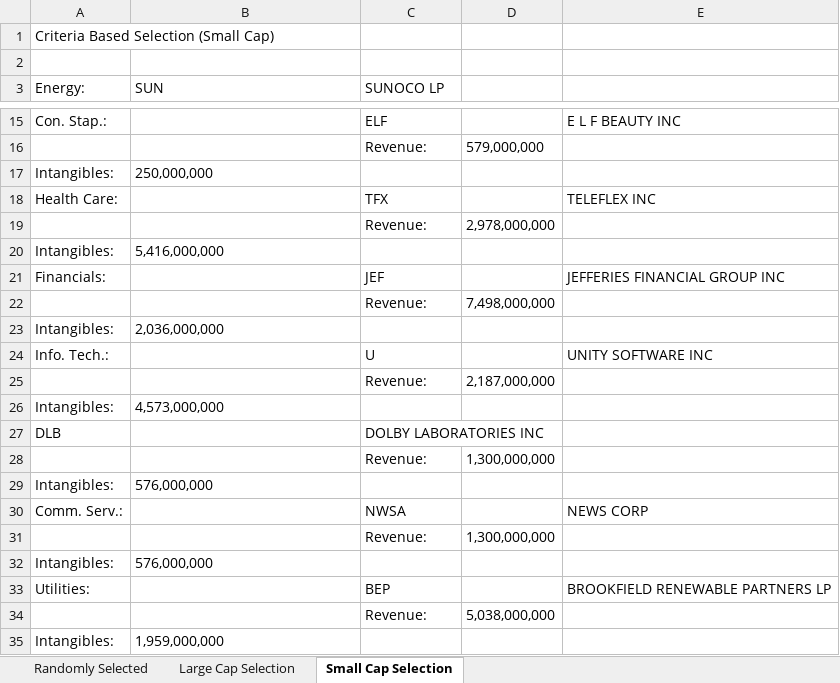
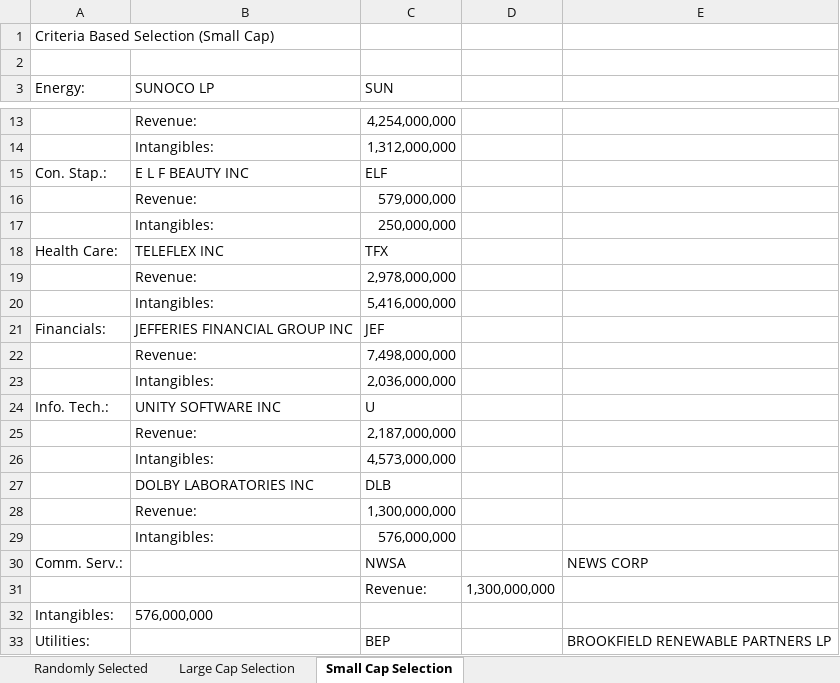
Before and after one commit to kennethlarotyamat/kennethlarotyamat.github.io, an Excel workbook: HITA Portfolio Management Applications Term Paper MIS 764.xlsx, sheet Small Cap Selection, drawn as a sheet; only a part is shown, gaps mark what is left out; the shorter side is filled out with more unchanged rows; values as stored, in another font and other column widths than the file's, no borders; removed rows and columns are numbered as before the commit, all else as after; the diff covers the shown part only; the diff names each change by its address in the sheet, - before the commit and + after, or states it on an @@ line.

```diff
--- a/HITA Portfolio Management Applications Term Paper MIS 764.xlsx (sheet Small Cap Selection)
+++ b/HITA Portfolio Management Applications Term Paper MIS 764.xlsx (sheet Small Cap Selection)
-B3: SUN
+B3: SUNOCO LP
-C3: SUNOCO LP
+C3: SUN
+row 13:  | Revenue: | 4,254,000,000
+row 14:  | Intangibles: | 1,312,000,000
-B15 (SUNOCO LP): (empty)
+B15 (SUNOCO LP): E L F BEAUTY INC
-E15: E L F BEAUTY INC
+E15: (empty)
-row 16:  |  | Revenue: | 579,000,000
-row 17: Intangibles: | 250,000,000
+row 16:  | Revenue: | 579,000,000
+row 17:  | Intangibles: | 250,000,000
-B18 (SUNOCO LP): (empty)
+B18 (SUNOCO LP): TELEFLEX INC
-E18: TELEFLEX INC
+E18: (empty)
-row 19:  |  | Revenue: | 2,978,000,000
-row 20: Intangibles: | 5,416,000,000
+row 19:  | Revenue: | 2,978,000,000
+row 20:  | Intangibles: | 5,416,000,000
-B21 (SUNOCO LP): (empty)
+B21 (SUNOCO LP): JEFFERIES FINANCIAL GROUP INC
-E21: JEFFERIES FINANCIAL GROUP INC
+E21: (empty)
-row 22:  |  | Revenue: | 7,498,000,000
-row 23: Intangibles: | 2,036,000,000
+row 22:  | Revenue: | 7,498,000,000
+row 23:  | Intangibles: | 2,036,000,000
-B24 (SUNOCO LP): (empty)
+B24 (SUNOCO LP): UNITY SOFTWARE INC
-E24: UNITY SOFTWARE INC
+E24: (empty)
-row 25:  |  | Revenue: | 2,187,000,000
-row 26: Intangibles: | 4,573,000,000
-row 27: DLB |  | DOLBY LABORATORIES INC
-row 28:  |  | Revenue: | 1,300,000,000
-row 29: Intangibles: | 576,000,000
+row 25:  | Revenue: | 2,187,000,000
+row 26:  | Intangibles: | 4,573,000,000
+row 27:  | DOLBY LABORATORIES INC | DLB
+row 28:  | Revenue: | 1,300,000,000
+row 29:  | Intangibles: | 576,000,000
```
Also changed, not shown: 6 added rows, 8 removed rows and 6 edited cells elsewhere in this sheet.
